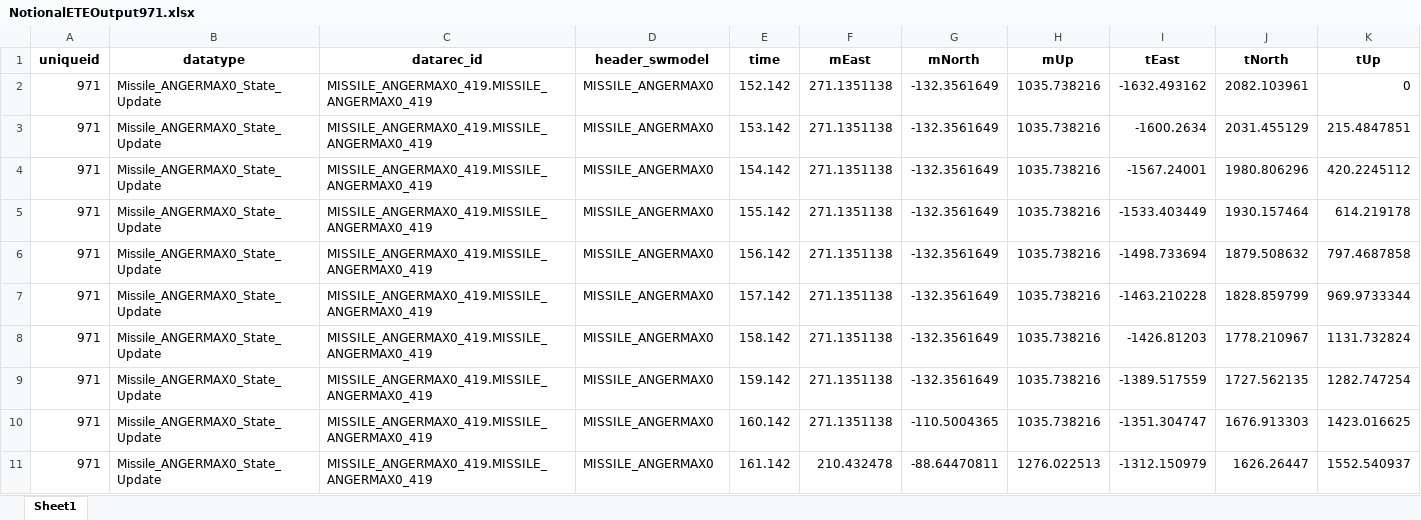
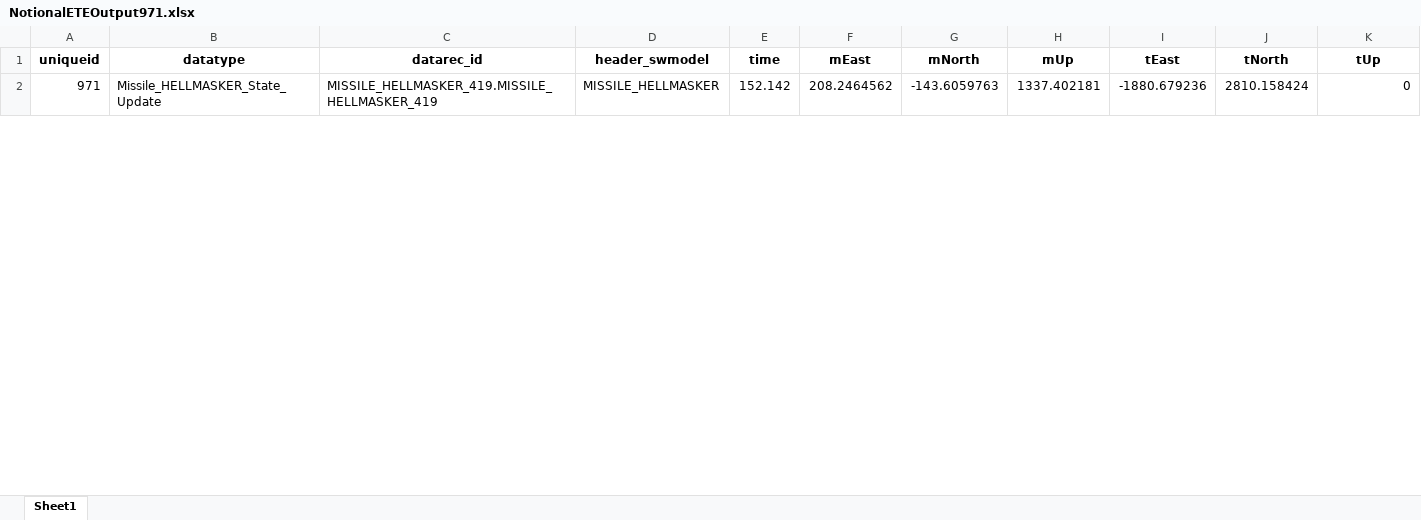
Before and after one commit to princeendo/etesim_gui_test, an Excel workbook: runs/run971/NotionalETEOutput971.xlsx, sheet Sheet1, drawn as a sheet; only a part is shown; values as stored, in another font and other column widths than the file's, no borders; removed rows and columns are numbered as before the commit, all else as after; the diff covers the shown part only; the diff names each change by its address in the sheet, - before the commit and + after, or states it on an @@ line.

```diff
--- a/runs/run971/NotionalETEOutput971.xlsx (sheet Sheet1)
+++ b/runs/run971/NotionalETEOutput971.xlsx (sheet Sheet1)
-B2 (datatype): Missile_ANGERMAX0_State_Update
+B2 (datatype): Missile_HELLMASKER_State_Update
-C2 (datarec_id): MISSILE_ANGERMAX0_419.MISSILE_ANGERMAX0_419
+C2 (datarec_id): MISSILE_HELLMASKER_419.MISSILE_HELLMASKER_419
-D2 (header_swmodel): MISSILE_ANGERMAX0
+D2 (header_swmodel): MISSILE_HELLMASKER
-F2 (mEast): 271.1351138
+F2 (mEast): 208.2464562
-G2 (mNorth): -132.3561649
+G2 (mNorth): -143.6059763
-H2 (mUp): 1035.738216
+H2 (mUp): 1337.402181
-I2 (tEast): -1632.493162
+I2 (tEast): -1880.679236
-J2 (tNorth): 2082.103961
+J2 (tNorth): 2810.158424
-row 3: 971 | Missile_ANGERMAX0_State_Update | MISSILE_ANGERMAX0_419.MISSILE_ANGERMAX0_419 | MISSILE_ANGERMAX0 | 153.142 | 271.1351138 | -132.3561649 | 1035.738216 | -1600.2634 | 2031.455129 | 215.4847851
-row 4: 971 | Missile_ANGERMAX0_State_Update | MISSILE_ANGERMAX0_419.MISSILE_ANGERMAX0_419 | MISSILE_ANGERMAX0 | 154.142 | 271.1351138 | -132.3561649 | 1035.738216 | -1567.24001 | 1980.806296 | 420.2245112
-row 5: 971 | Missile_ANGERMAX0_State_Update | MISSILE_ANGERMAX0_419.MISSILE_ANGERMAX0_419 | MISSILE_ANGERMAX0 | 155.142 | 271.1351138 | -132.3561649 | 1035.738216 | -1533.403449 | 1930.157464 | 614.219178
-row 6: 971 | Missile_ANGERMAX0_State_Update | MISSILE_ANGERMAX0_419.MISSILE_ANGERMAX0_419 | MISSILE_ANGERMAX0 | 156.142 | 271.1351138 | -132.3561649 | 1035.738216 | -1498.733694 | 1879.508632 | 797.4687858
-row 7: 971 | Missile_ANGERMAX0_State_Update | MISSILE_ANGERMAX0_419.MISSILE_ANGERMAX0_419 | MISSILE_ANGERMAX0 | 157.142 | 271.1351138 | -132.3561649 | 1035.738216 | -1463.210228 | 1828.859799 | 969.9733344
-row 8: 971 | Missile_ANGERMAX0_State_Update | MISSILE_ANGERMAX0_419.MISSILE_ANGERMAX0_419 | MISSILE_ANGERMAX0 | 158.142 | 271.1351138 | -132.3561649 | 1035.738216 | -1426.81203 | 1778.210967 | 1131.732824
-row 9: 971 | Missile_ANGERMAX0_State_Update | MISSILE_ANGERMAX0_419.MISSILE_ANGERMAX0_419 | MISSILE_ANGERMAX0 | 159.142 | 271.1351138 | -132.3561649 | 1035.738216 | -1389.517559 | 1727.562135 | 1282.747254
-row 10: 971 | Missile_ANGERMAX0_State_Update | MISSILE_ANGERMAX0_419.MISSILE_ANGERMAX0_419 | MISSILE_ANGERMAX0 | 160.142 | 271.1351138 | -110.5004365 | 1035.738216 | -1351.304747 | 1676.913303 | 1423.016625
-row 11: 971 | Missile_ANGERMAX0_State_Update | MISSILE_ANGERMAX0_419.MISSILE_ANGERMAX0_419 | MISSILE_ANGERMAX0 | 161.142 | 210.432478 | -88.64470811 | 1276.022513 | -1312.150979 | 1626.26447 | 1552.540937
```
Also changed, not shown: 52 added rows and 43 removed rows elsewhere in this sheet, runs/run443/NotionalETEOutput443.xlsx, runs/run708/NotionalETEOutput708.xlsx, 10 other files.
